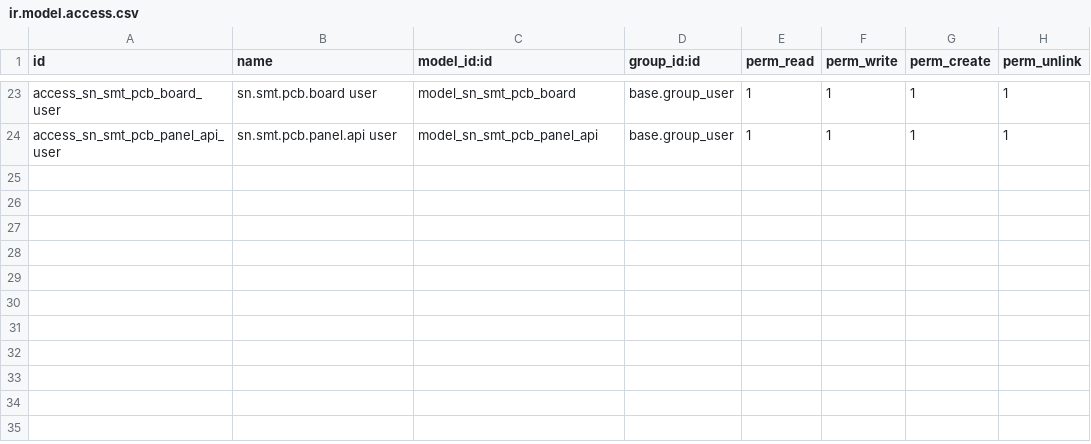
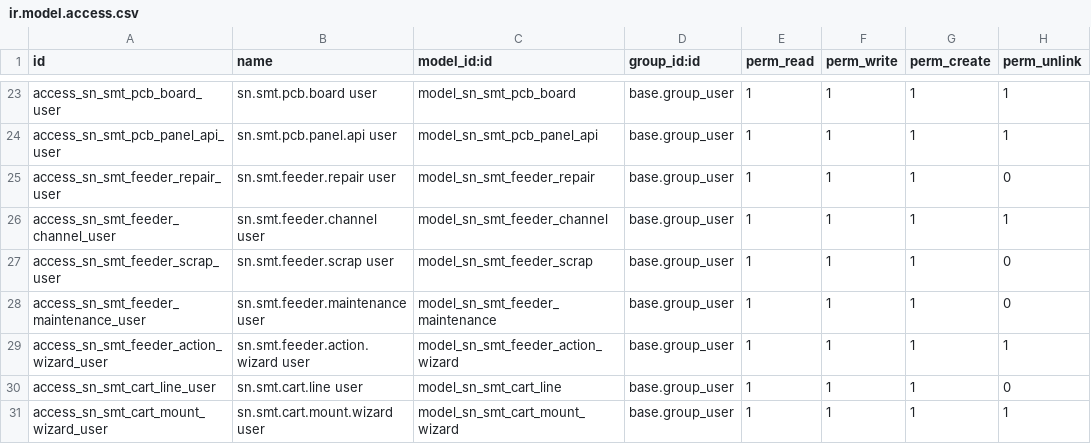
Before and after one commit to SNCIC/wsd, a CSV file: sn_wsd_smt/security/ir.model.access.csv, drawn as a sheet; only a part is shown, gaps mark what is left out; the diff names each change by its address in the sheet, - before the commit and + after, or states it on an @@ line.

Commit message:
feat(smt,consumable): feeder 生命周期、料车域、辅料域完全重构
- sn_wsd_smt: feeder 生命周期（禁用/解禁/报修/报废/保养阈值/cron）、通道SN、Feeder维护单页(OWL)、料车 cart.line 备料明细+上下车+制令单校验、旧向导适配
- sn_wsd_consumable: 完全重构 v19.0.2.0.0——自建 template(建档)/info(SN状态机: 回温/搅拌/上线/下线/耗尽/报废/停用)/record(履历含制令单快照)，PDA服务接口，效期自管，旧三模型废弃
- AGENTS.md: 多公司规范修订

```diff
--- a/sn_wsd_smt/security/ir.model.access.csv
+++ b/sn_wsd_smt/security/ir.model.access.csv
+row 25: access_sn_smt_feeder_repair_user | sn.smt.feeder.repair user | model_sn_smt_feeder_repair | base.group_user | 1 | 1 | 1 | 0
+row 26: access_sn_smt_feeder_channel_user | sn.smt.feeder.channel user | model_sn_smt_feeder_channel | base.group_user | 1 | 1 | 1 | 1
+row 27: access_sn_smt_feeder_scrap_user | sn.smt.feeder.scrap user | model_sn_smt_feeder_scrap | base.group_user | 1 | 1 | 1 | 0
+row 28: access_sn_smt_feeder_maintenance_user | sn.smt.feeder.maintenance user | model_sn_smt_feeder_maintenance | base.group_user | 1 | 1 | 1 | 0
+row 29: access_sn_smt_feeder_action_wizard_user | sn.smt.feeder.action.wizard user | model_sn_smt_feeder_action_wizard | base.group_user | 1 | 1 | 1 | 1
+row 30: access_sn_smt_cart_line_user | sn.smt.cart.line user | model_sn_smt_cart_line | base.group_user | 1 | 1 | 1 | 0
+row 31: access_sn_smt_cart_mount_wizard_user | sn.smt.cart.mount.wizard user | model_sn_smt_cart_mount_wizard | base.group_user | 1 | 1 | 1 | 1
```
Also changed, not shown: sn_wsd_consumable/security/ir.model.access.csv, 41 other files.
